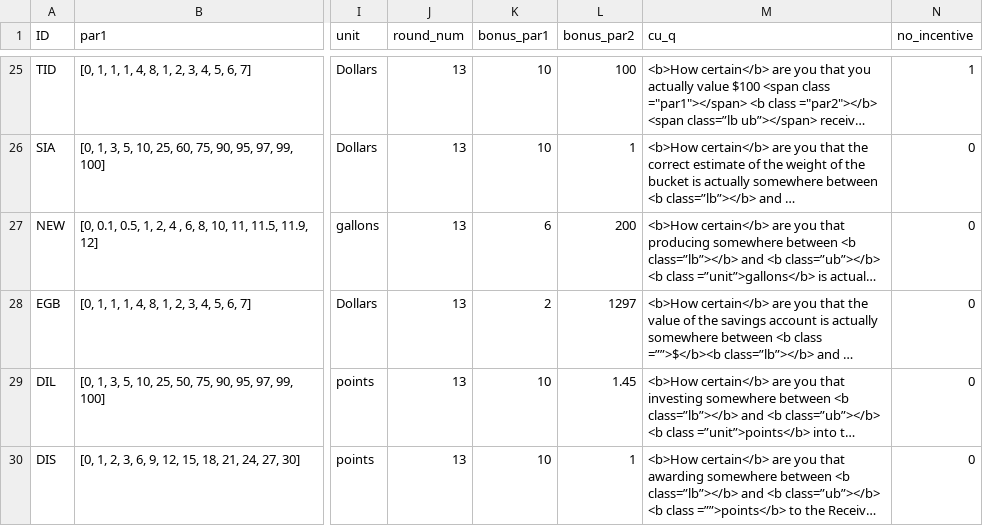
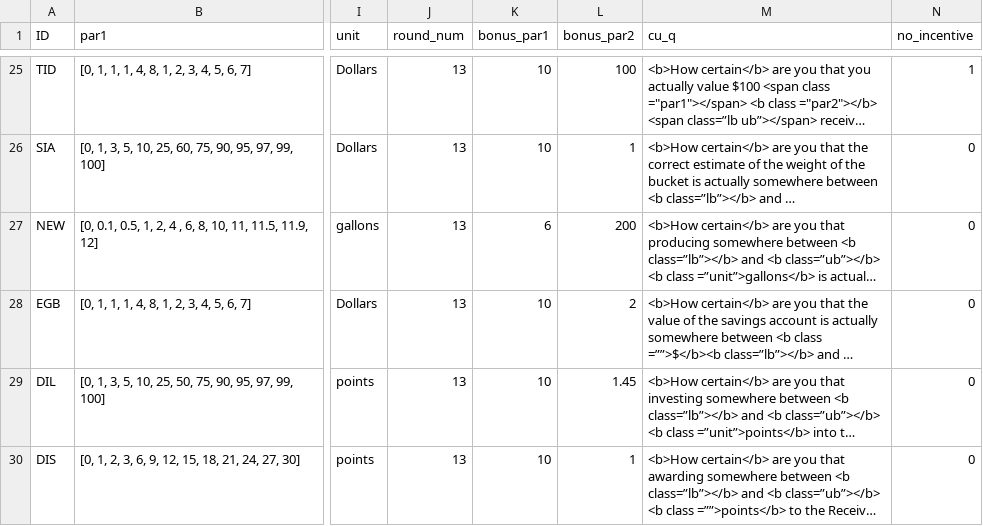
Before and after one commit to jeffreyyang97/Attenuation, a CSV file: Instructions/html/parameters.csv, drawn as a sheet; only a part is shown, gaps mark what is left out; long unchanged cells end in …; the diff names each change by its address in the sheet, - before the commit and + after, or states it on an @@ line.

Commit message:
whole survey

```diff
--- a/Instructions/html/parameters.csv
+++ b/Instructions/html/parameters.csv
-K28 (bonus_par1): 2
+K28 (bonus_par1): 10
-L28 (bonus_par2): 1297
+L28 (bonus_par2): 2
```
